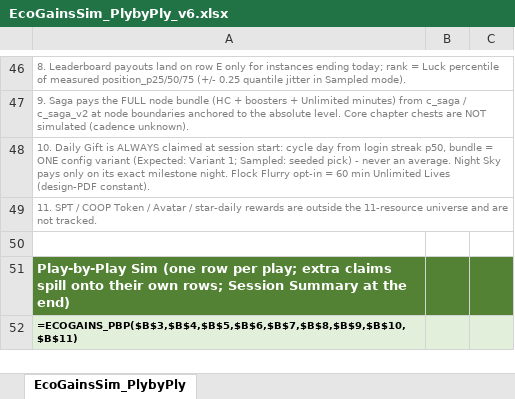
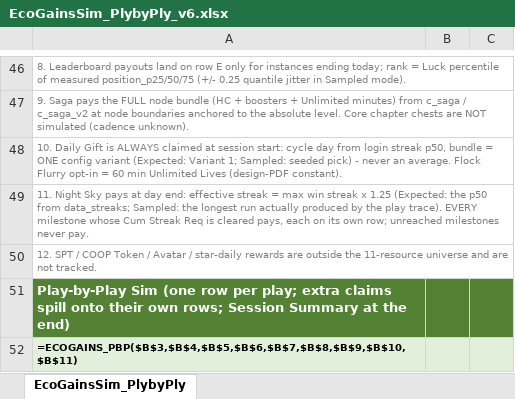
Before and after one commit to Teatree/r_live_ops_2, an Excel workbook: display/EcoGainsSim_PlybyPly_v6.xlsx, sheet EcoGainsSim_PlybyPly, drawn as a sheet; only a part is shown, gaps mark what is left out; values as stored, in another font and other column widths than the file's, no borders; formulas without a stored value are shown as written; the diff names each change by its address in the sheet, - before the commit and + after, or states it on an @@ line.

```diff
--- a/display/EcoGainsSim_PlybyPly_v6.xlsx (sheet EcoGainsSim_PlybyPly)
+++ b/display/EcoGainsSim_PlybyPly_v6.xlsx (sheet EcoGainsSim_PlybyPly)
-A48: …an average. Night Sky pays only on its exact milestone night. Flock Flurry…
+A48: …an average. Flock Flurry…
-A49: 11. SPT / COOP Token / Avatar / star-daily rewards are outside the 11-resource universe and are not tracked.
+A49: 11. Night Sky pays at day end: effective streak = max win streak x 1.25 (Expected: the p50 from data_streaks; Sampled: the longest run actually produced by the play trace). EVERY milestone whose Cum Streak Req is cleared pays, each on its own row; unreached milestones never pay.
-A50: (empty)
+A50: 12. SPT / COOP Token / Avatar / star-daily rewards are outside the 11-resource universe and are not tracked.
```
Also changed, not shown: display/EcoGainsSim_HC_v4.xlsx, 14 other files.
